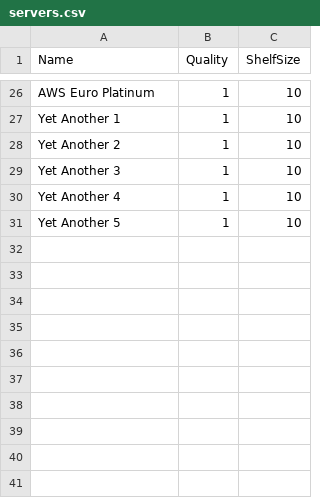
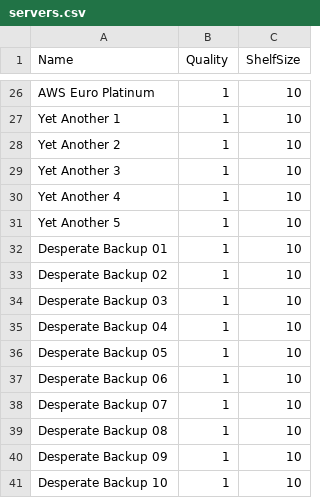
Before and after one commit to MIT-Informatics/PreservationSimulation, a CSV file: shelf/defaults/servers.csv, drawn as a sheet; only a part is shown, gaps mark what is left out.

Commit message:
Increase number of servers to forty, in defaults/servers.csv.

```diff
--- a/shelf/defaults/servers.csv
+++ b/shelf/defaults/servers.csv
@@ -31 +31,11 @@ Yet Another 4,1,10
 Yet Another 5,1,10
+Desperate Backup 01,1,10
+Desperate Backup 02,1,10
+Desperate Backup 03,1,10
+Desperate Backup 04,1,10
+Desperate Backup 05,1,10
+Desperate Backup 06,1,10
+Desperate Backup 07,1,10
+Desperate Backup 08,1,10
+Desperate Backup 09,1,10
+Desperate Backup 10,1,10
```
